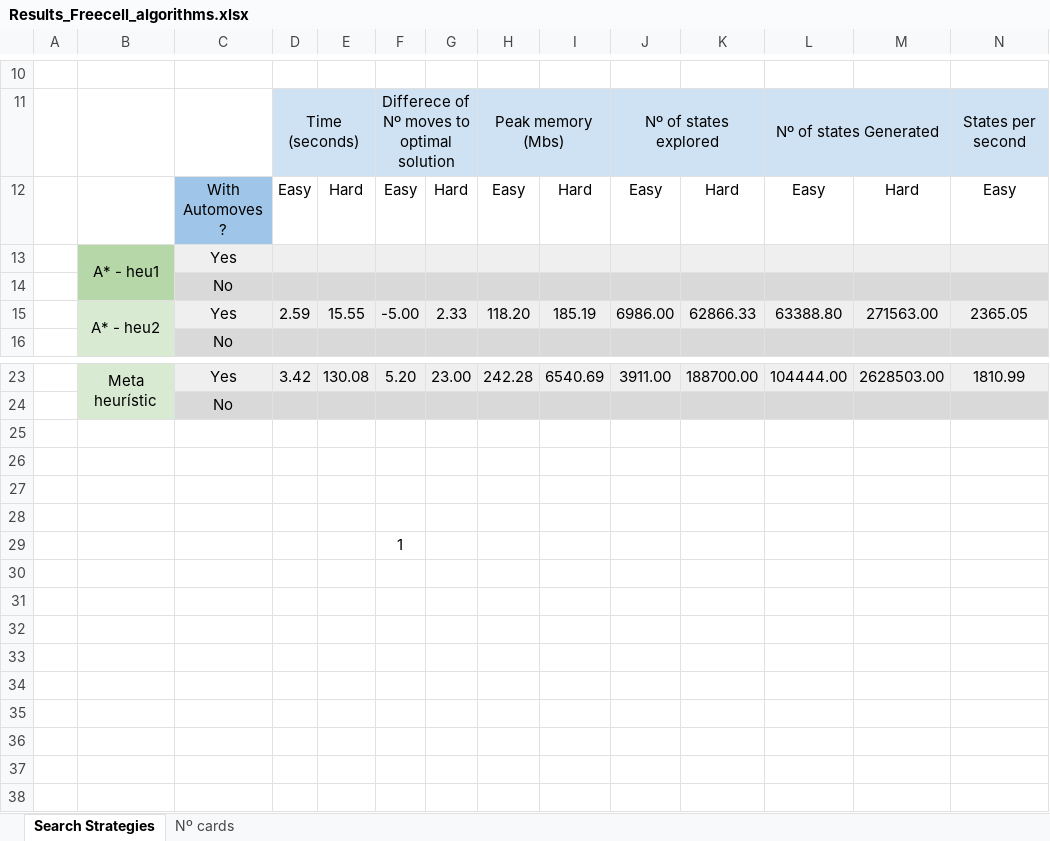
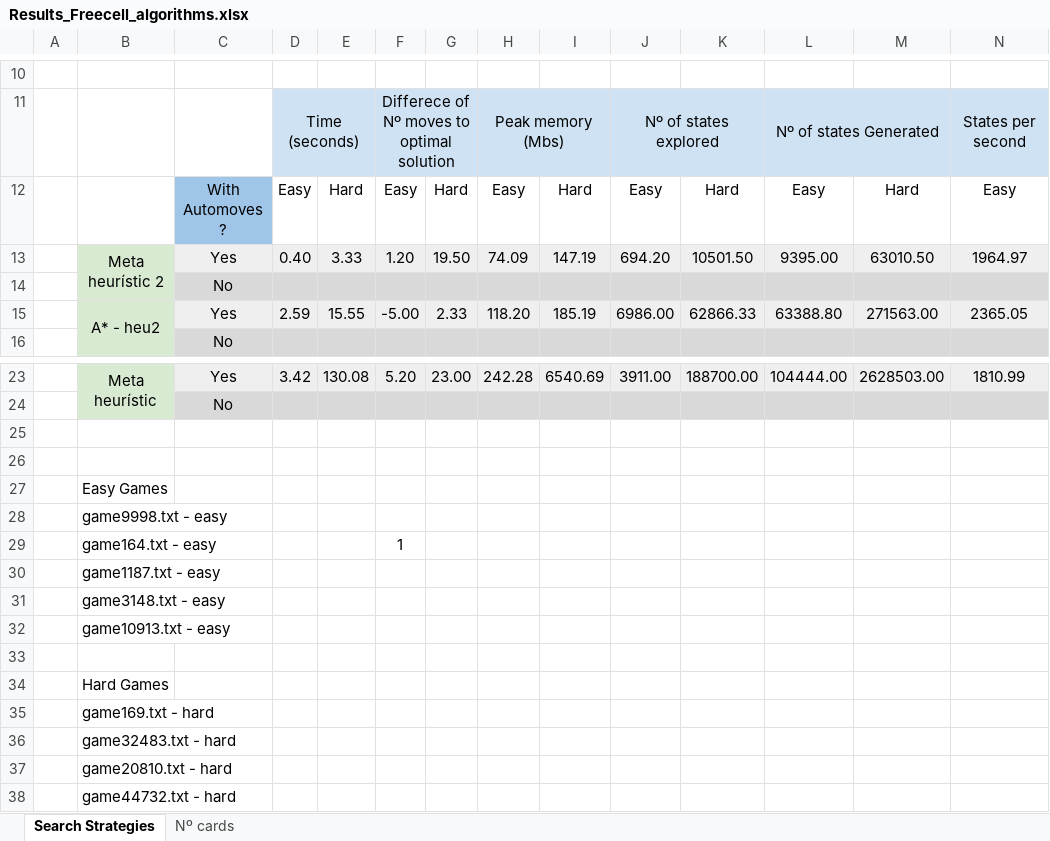
Before and after one commit to joao-viterbo-vieira/AI-Freecell, an Excel workbook: Results_Freecell_algorithms.xlsx, sheet Search Strategies, drawn as a sheet; only a part is shown, gaps mark what is left out; values as stored, in another font and other column widths than the file's, no borders; charts and pictures not drawn; removed rows and columns are numbered as before the commit, all else as after; rows hold the shown columns only; the diff names each change by its address in the sheet, - before the commit and + after, or states it on an @@ line.

```diff
--- a/Results_Freecell_algorithms.xlsx (sheet Search Strategies)
+++ b/Results_Freecell_algorithms.xlsx (sheet Search Strategies)
-row 13:  | A* - heu1 | Yes
+row 13:  | Meta heurístic 2 | Yes | 0.40 | 3.33 | 1.20 | 19.50 | 74.09 | 147.19 | 694.20 | 10501.50 | 9395.00 | 63010.50 | 1964.97
+row 27:  | Easy Games
+row 28:  | game9998.txt - easy
+row 29:  | game164.txt - easy |  |  |  | 1
+row 30:  | game1187.txt - easy
+row 31:  | game3148.txt - easy
+row 32:  | game10913.txt - easy
-B34: (empty)
+B34: Hard Games
-row 29:  |  |  |  |  | 1
+row 35:  | game169.txt - hard
+row 36:  | game32483.txt - hard
+row 37:  | game20810.txt - hard
+row 38:  | game44732.txt - hard
```
Also changed, not shown: sheet Nº cards, charts or pictures, 15 other files.
